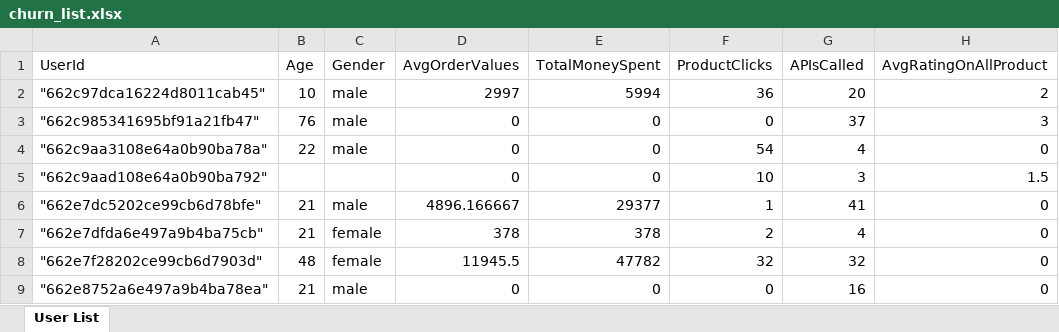
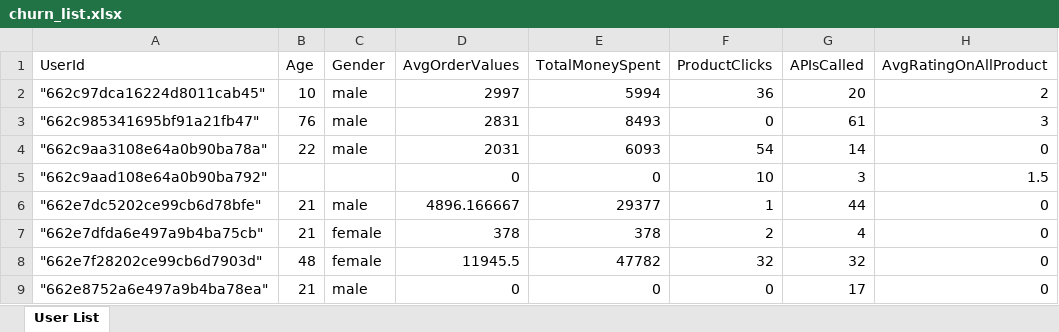
Before and after one commit to Adiking117/ecombackend, an Excel workbook: public/temp/churn_list.xlsx, sheet User List, drawn as a sheet; values as stored, in another font and other column widths than the file's, no borders; the diff names each change by its address in the sheet, - before the commit and + after, or states it on an @@ line.

```diff
--- a/public/temp/churn_list.xlsx (sheet User List)
+++ b/public/temp/churn_list.xlsx (sheet User List)
-D3 (AvgOrderValues): 0
+D3 (AvgOrderValues): 2831
-E3 (TotalMoneySpent): 0
+E3 (TotalMoneySpent): 8493
-G3 (APIsCalled): 37
+G3 (APIsCalled): 61
-D4 (AvgOrderValues): 0
+D4 (AvgOrderValues): 2031
-E4 (TotalMoneySpent): 0
+E4 (TotalMoneySpent): 6093
-G4 (APIsCalled): 4
+G4 (APIsCalled): 14
-G6 (APIsCalled): 41
+G6 (APIsCalled): 44
-G9 (APIsCalled): 16
+G9 (APIsCalled): 17
```
Also changed, not shown: public/temp/sentiments.xlsx, public/temp/user_details.xlsx, 4 other files.
